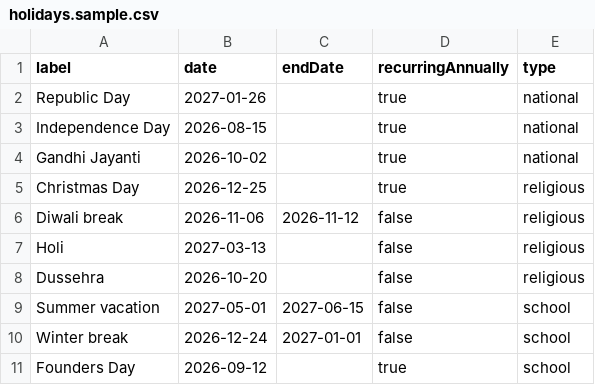
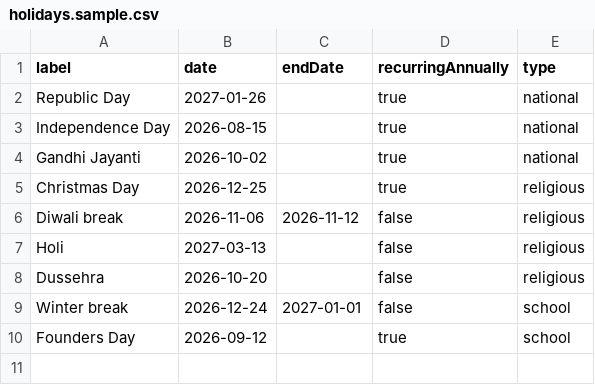
Before and after one commit to pratikshashep0308/school-management-system, a CSV file: database/seed/holidays.sample.csv, drawn as a sheet.

```diff
--- a/database/seed/holidays.sample.csv
+++ b/database/seed/holidays.sample.csv
@@ -8,3 +8,2 @@ Holi,2027-03-13,,false,religious
 Dussehra,2026-10-20,,false,religious
-Summer vacation,2027-05-01,2027-06-15,false,school
 Winter break,2026-12-24,2027-01-01,false,school
```
Also changed, not shown: 5 other files.
